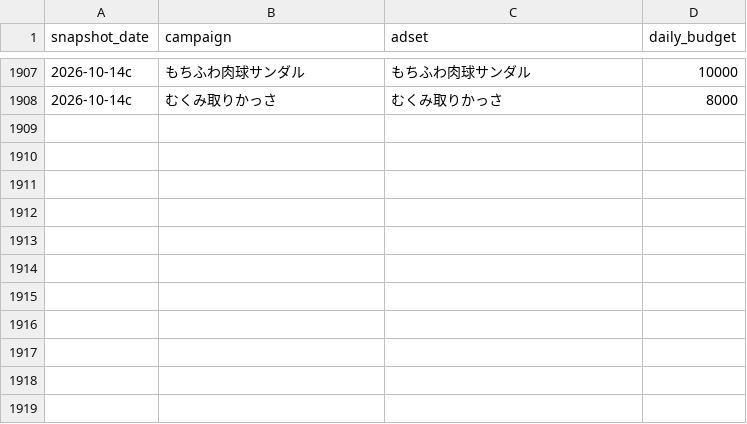
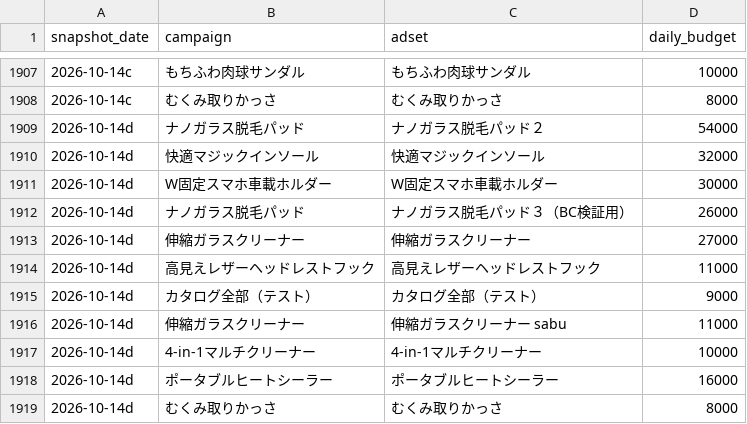
Before and after one commit to finracofficial-cmd/LOOana, a CSV file: data/budget-snapshots.csv, drawn as a sheet; only a part is shown, gaps mark what is left out.

```diff
--- a/data/budget-snapshots.csv
+++ b/data/budget-snapshots.csv
@@ -1908 +1908,12 @@ snapshot_date,campaign,adset,daily_budget
 2026-10-14c,むくみ取りかっさ,むくみ取りかっさ,8000
+2026-10-14d,ナノガラス脱毛パッド,ナノガラス脱毛パッド２,54000
+2026-10-14d,快適マジックインソール,快適マジックインソール,32000
+2026-10-14d,W固定スマホ車載ホルダー,W固定スマホ車載ホルダー,30000
+2026-10-14d,ナノガラス脱毛パッド,ナノガラス脱毛パッド３（BC検証用）,26000
+2026-10-14d,伸縮ガラスクリーナー,伸縮ガラスクリーナー,27000
+2026-10-14d,高見えレザーヘッドレストフック,高見えレザーヘッドレストフック,11000
+2026-10-14d,カタログ全部（テスト）,カタログ全部（テスト）,9000
+2026-10-14d,伸縮ガラスクリーナー,伸縮ガラスクリーナー sabu,11000
+2026-10-14d,4-in-1マルチクリーナー,4-in-1マルチクリーナー,10000
+2026-10-14d,ポータブルヒートシーラー,ポータブルヒートシーラー,16000
+2026-10-14d,むくみ取りかっさ,むくみ取りかっさ,8000
```
Also changed, not shown: 2 other files.
